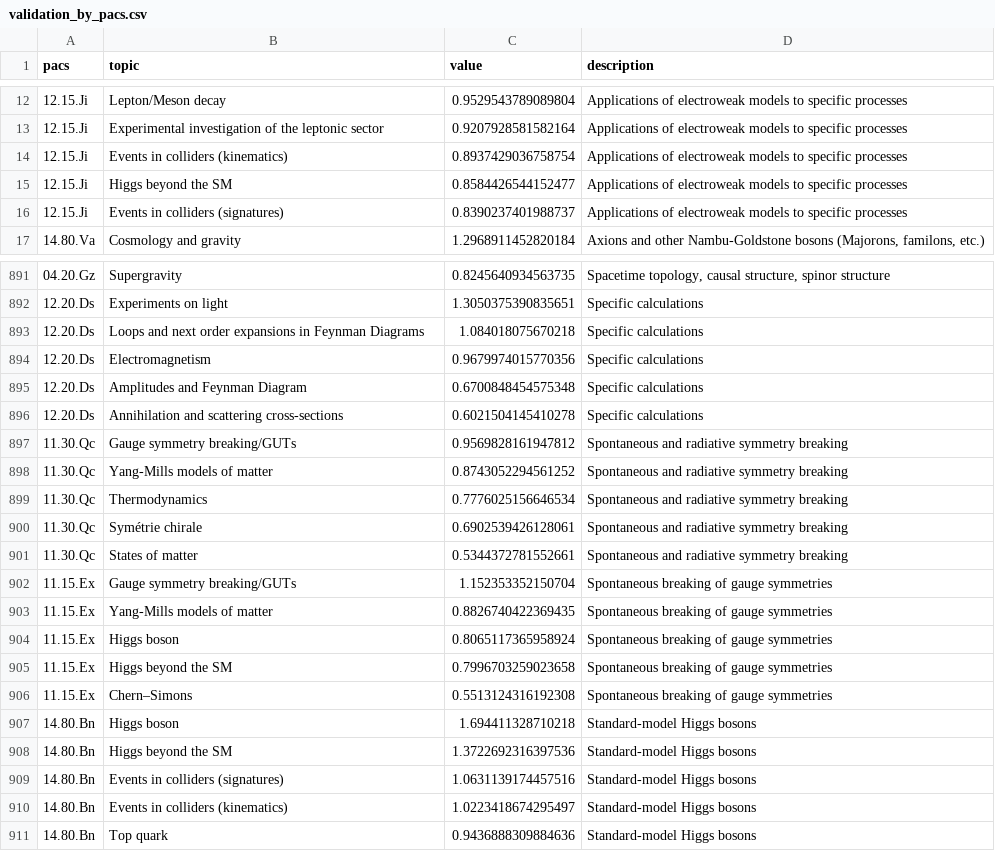
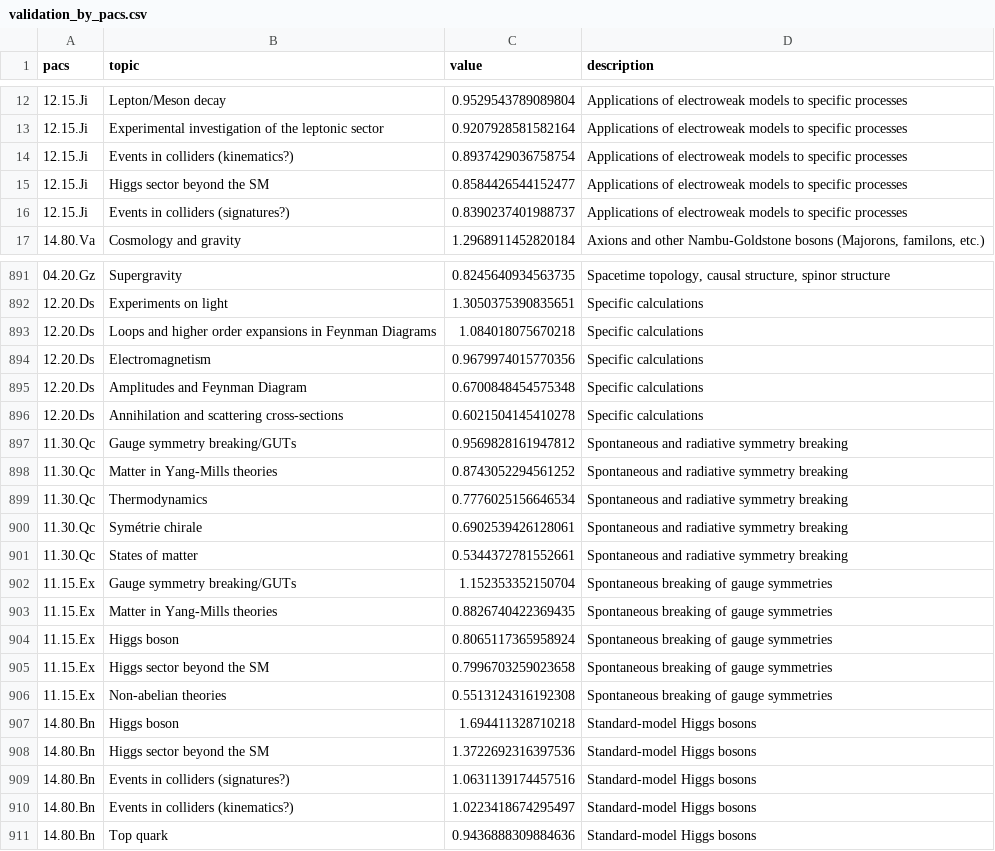
Before and after one commit to lucasgautheron/trading_zones_material, a CSV file: output/validation_by_pacs.csv, drawn as a sheet; only a part is shown, gaps mark what is left out; the diff covers the shown part only.

```diff
--- a/output/validation_by_pacs.csv
+++ b/output/validation_by_pacs.csv
@@ -13,5 +13,5 @@ pacs,topic,value,description
 12.15.Ji,Experimental investigation of the leptonic sector,0.9207928581582164,Applications of electroweak models to specific processes
-12.15.Ji,Events in colliders (kinematics),0.8937429036758754,Applications of electroweak models to specific processes
-12.15.Ji,Higgs beyond the SM,0.8584426544152477,Applications of electroweak models to specific processes
-12.15.Ji,Events in colliders (signatures),0.8390237401988737,Applications of electroweak models to specific processes
+12.15.Ji,Events in colliders (kinematics?),0.8937429036758754,Applications of electroweak models to specific processes
+12.15.Ji,Higgs sector beyond the SM,0.8584426544152477,Applications of electroweak models to specific processes
+12.15.Ji,Events in colliders (signatures?),0.8390237401988737,Applications of electroweak models to specific processes
 14.80.Va,Cosmology and gravity,1.2968911452820184,"Axions and other Nambu-Goldstone bosons (Majorons, familons, etc.)"
@@ -892,3 +892,3 @@ pacs,topic,value,description
 12.20.Ds,Experiments on light,1.3050375390835651,Specific calculations
-12.20.Ds,Loops and next order expansions in Feynman Diagrams,1.084018075670218,Specific calculations
+12.20.Ds,Loops and higher order expansions in Feynman Diagrams,1.084018075670218,Specific calculations
 12.20.Ds,Electromagnetism,0.9679974015770356,Specific calculations
@@ -897,3 +897,3 @@ pacs,topic,value,description
 11.30.Qc,Gauge symmetry breaking/GUTs,0.9569828161947812,Spontaneous and radiative symmetry breaking
-11.30.Qc,Yang-Mills models of matter,0.8743052294561252,Spontaneous and radiative symmetry breaking
+11.30.Qc,Matter in Yang-Mills theories,0.8743052294561252,Spontaneous and radiative symmetry breaking
 11.30.Qc,Thermodynamics,0.7776025156646534,Spontaneous and radiative symmetry breaking
@@ -902,10 +902,10 @@ pacs,topic,value,description
 11.15.Ex,Gauge symmetry breaking/GUTs,1.152353352150704,Spontaneous breaking of gauge symmetries
-11.15.Ex,Yang-Mills models of matter,0.8826740422369435,Spontaneous breaking of gauge symmetries
+11.15.Ex,Matter in Yang-Mills theories,0.8826740422369435,Spontaneous breaking of gauge symmetries
 11.15.Ex,Higgs boson,0.8065117365958924,Spontaneous breaking of gauge symmetries
-11.15.Ex,Higgs beyond the SM,0.7996703259023658,Spontaneous breaking of gauge symmetries
-11.15.Ex,Chern–Simons,0.5513124316192308,Spontaneous breaking of gauge symmetries
+11.15.Ex,Higgs sector beyond the SM,0.7996703259023658,Spontaneous breaking of gauge symmetries
+11.15.Ex,Non-abelian theories,0.5513124316192308,Spontaneous breaking of gauge symmetries
 14.80.Bn,Higgs boson,1.694411328710218,Standard-model Higgs bosons
-14.80.Bn,Higgs beyond the SM,1.3722692316397536,Standard-model Higgs bosons
-14.80.Bn,Events in colliders (signatures),1.0631139174457516,Standard-model Higgs bosons
-14.80.Bn,Events in colliders (kinematics),1.0223418674295497,Standard-model Higgs bosons
+14.80.Bn,Higgs sector beyond the SM,1.3722692316397536,Standard-model Higgs bosons
+14.80.Bn,Events in colliders (signatures?),1.0631139174457516,Standard-model Higgs bosons
+14.80.Bn,Events in colliders (kinematics?),1.0223418674295497,Standard-model Higgs bosons
 14.80.Bn,Top quark,0.9436888309884636,Standard-model Higgs bosons
```
Also changed, not shown: 134 edited cells elsewhere in this file, output/pmi.csv, output/validation.csv, 12 other files.
